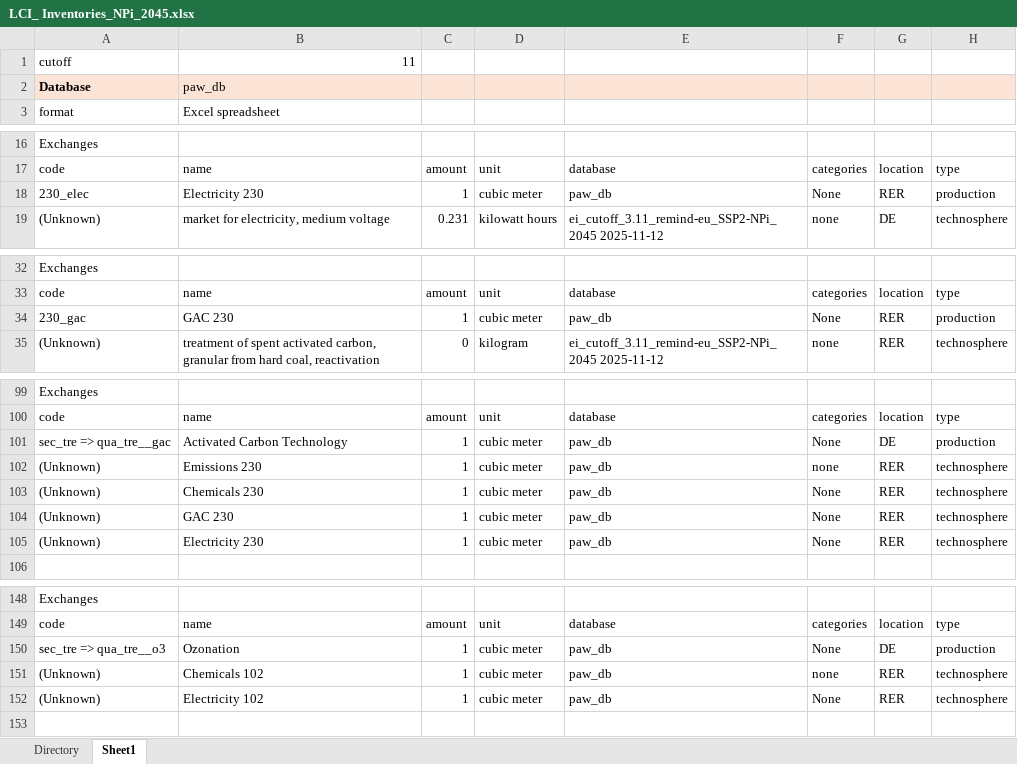
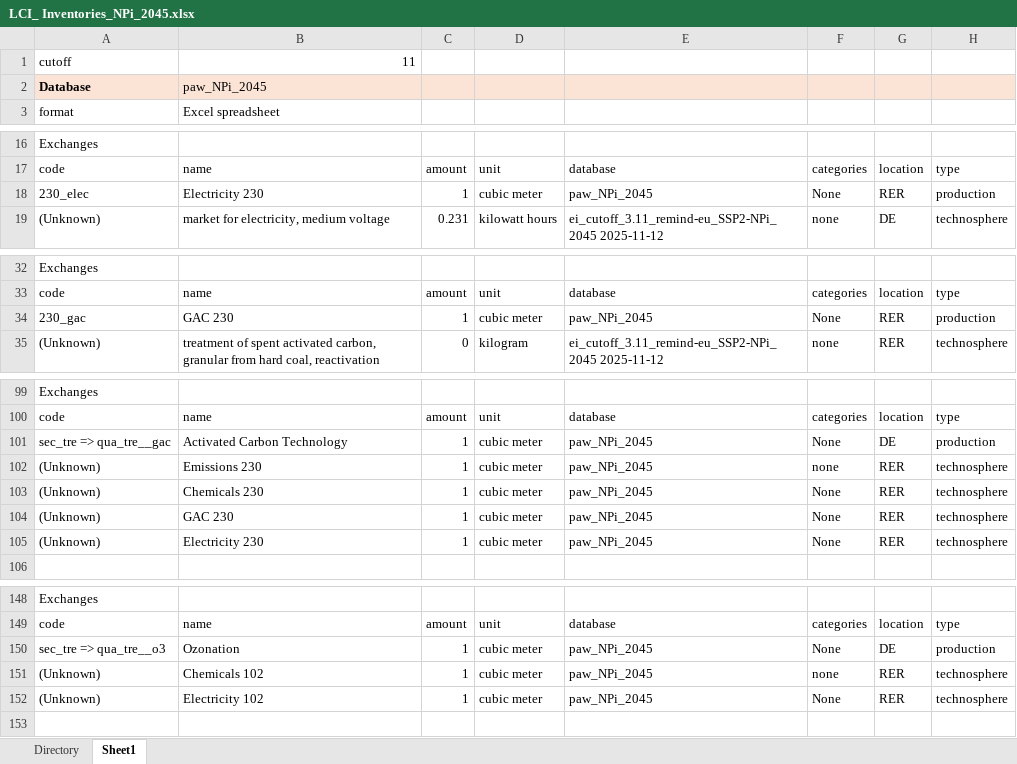
Before and after one commit to isabelapi/PAW_MFA_LCA_2025, an Excel workbook: LCA/LCI_ Inventories_NPi_2045.xlsx, sheet Sheet1, drawn as a sheet; only a part is shown, gaps mark what is left out; values as stored, in another font and other column widths than the file's, no borders; the diff covers the shown part only; the diff names each change by its address in the sheet, - before the commit and + after, or states it on an @@ line.

```diff
--- a/LCA/LCI_ Inventories_NPi_2045.xlsx (sheet Sheet1)
+++ b/LCA/LCI_ Inventories_NPi_2045.xlsx (sheet Sheet1)
-B2: paw_db
+B2: paw_NPi_2045
-E18: paw_db
+E18: paw_NPi_2045
-E34: paw_db
+E34: paw_NPi_2045
-E101:E105: paw_db
+E101:E105: paw_NPi_2045
-E150:E152: paw_db
+E150:E152: paw_NPi_2045
```
Also changed, not shown: 11 edited cells elsewhere in this sheet, LCA/LCI_ Inventories_NPi_2035.xlsx, LCA/LCI_ Inventories_PkBudg650_2035.xlsx, 1 other file.
